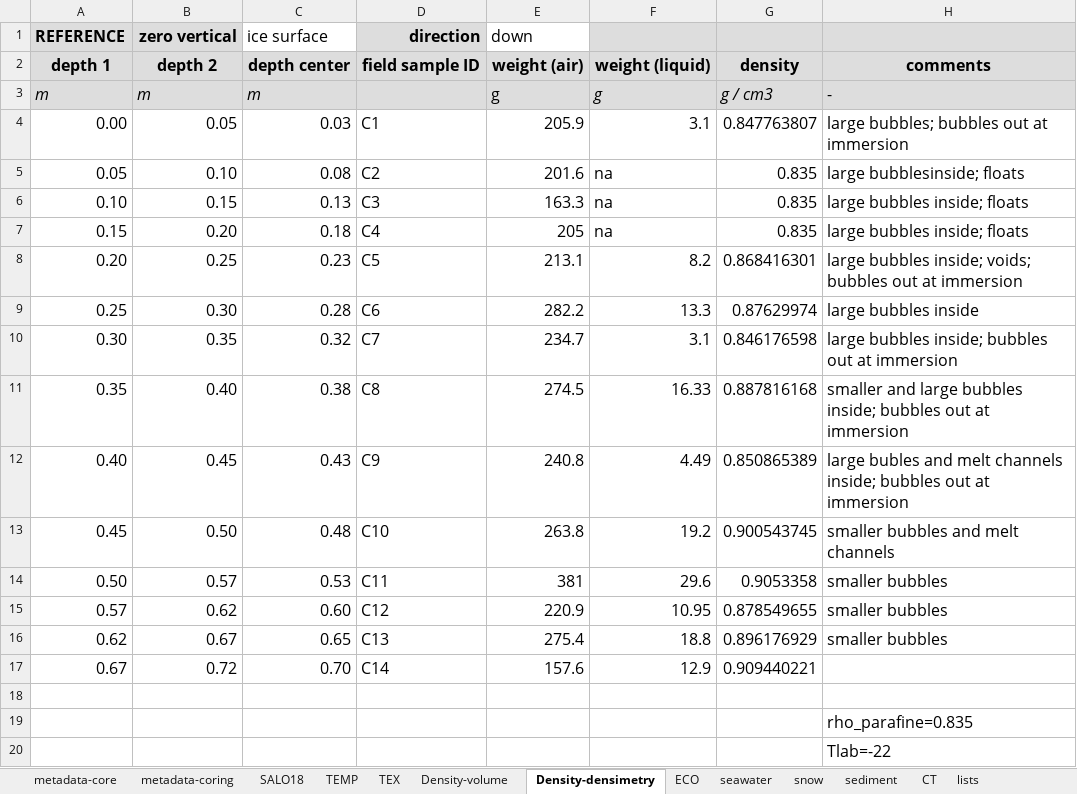
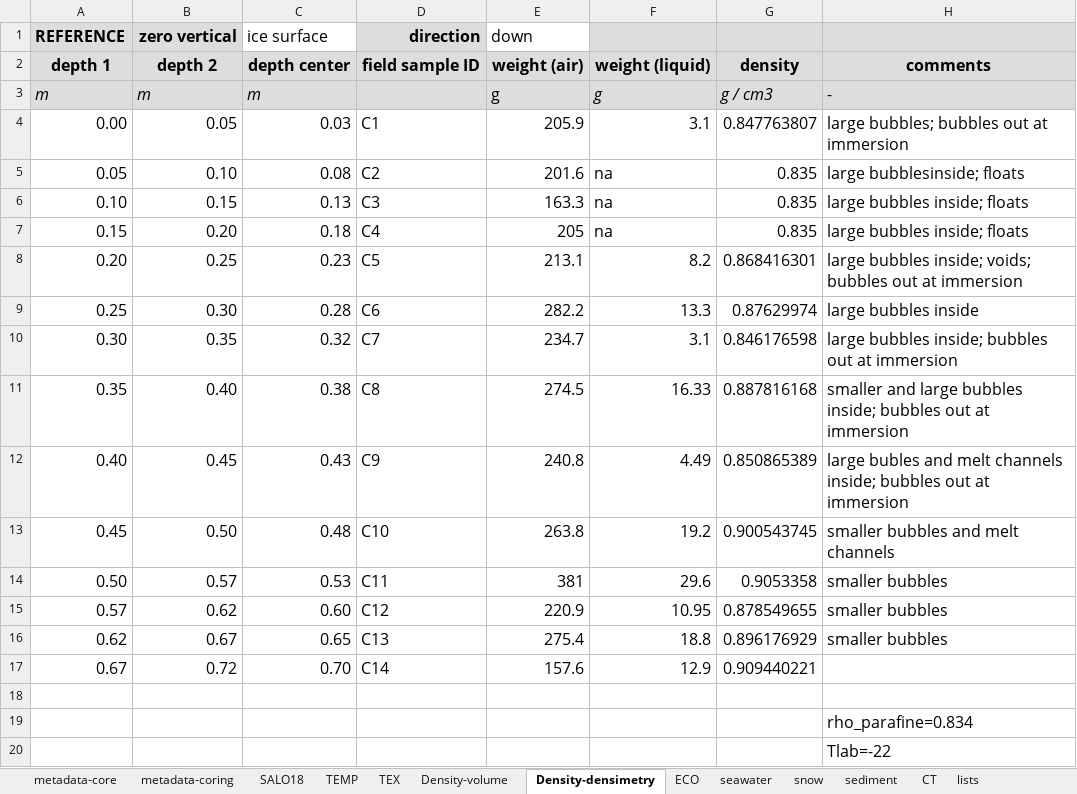
Before and after one commit to esalganik/Contrasts-ice-coring, an Excel workbook: Data/IceStation1c/09aug2025coring/20250809-PS149_32-1-SI_corer_9cm-019-FYI-RHO.xlsx, sheet Density-densimetry, drawn as a sheet; values as stored, in another font and other column widths than the file's, no borders; charts and pictures not drawn; the diff names each change by its address in the sheet, - before the commit and + after, or states it on an @@ line.

```diff
--- a/Data/IceStation1c/09aug2025coring/20250809-PS149_32-1-SI_corer_9cm-019-FYI-RHO.xlsx (sheet Density-densimetry)
+++ b/Data/IceStation1c/09aug2025coring/20250809-PS149_32-1-SI_corer_9cm-019-FYI-RHO.xlsx (sheet Density-densimetry)
-H19: rho_parafine=0.835
+H19: rho_parafine=0.834
```
Also changed, not shown: Data/IceStation2d/23aug2025coring_melt_ponds/20250823-PS149_46-1-SI_corer_9cm-020-FYI-T3-melt_pond-RHO-TXT.xlsx, Data/IceStation3d/26aug2025coring/20250826-PS149_47-1-SI_corer_9cm-019-SYI-RHO.xlsx, 7 other files.
